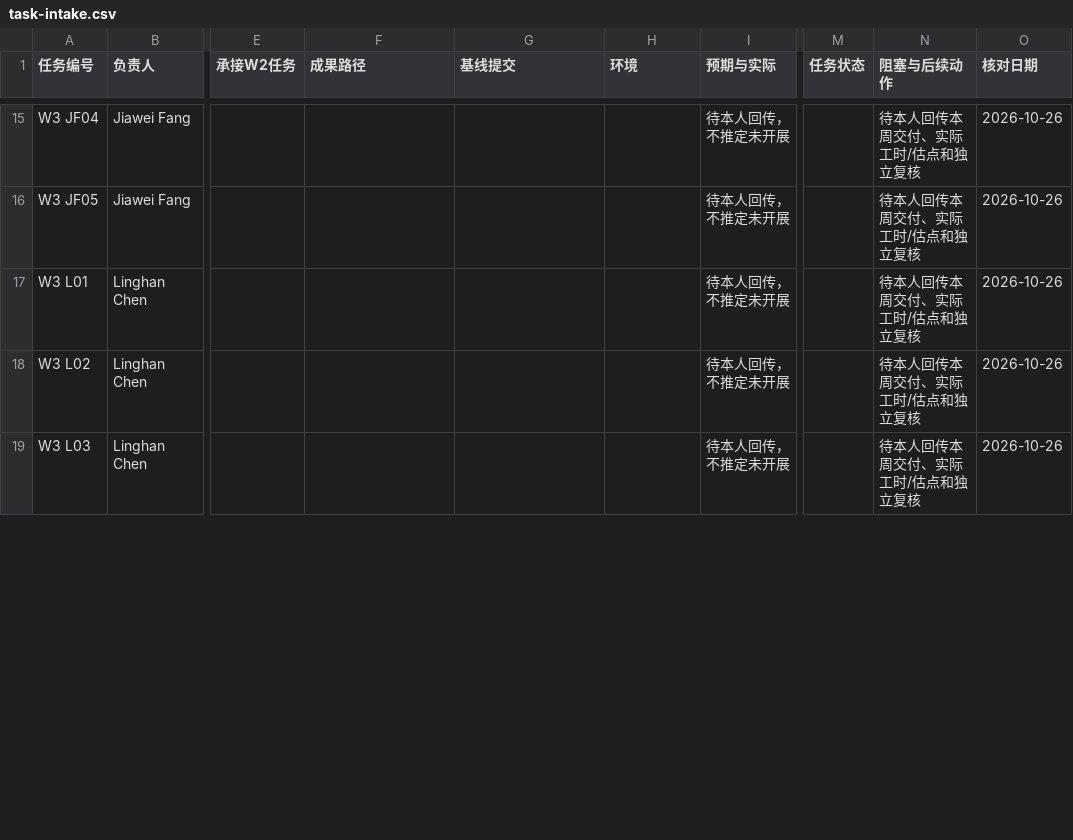
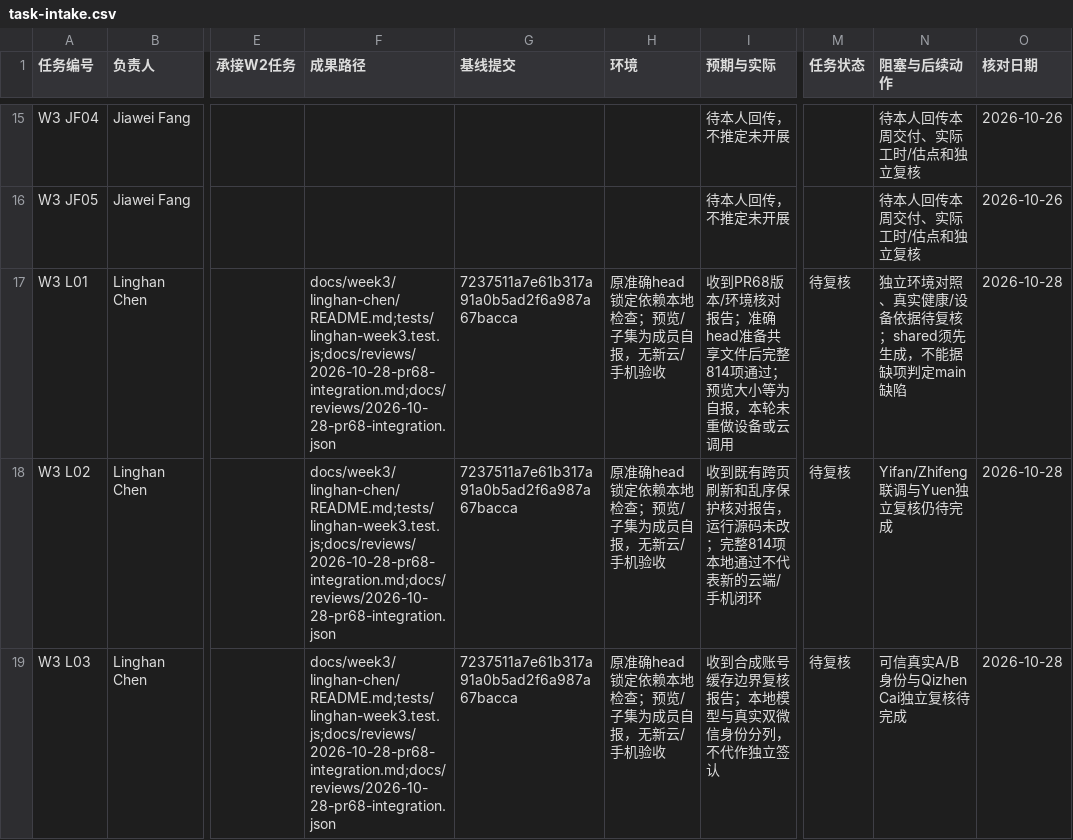
Before and after one commit to HX-Jan/MoodSky, a CSV file: docs/week3/task-intake.csv, drawn as a sheet; only a part is shown, gaps mark what is left out; the diff covers the shown part only; the diff names each change by its address in the sheet, - before the commit and + after, or states it on an @@ line.

Commit message:
docs(w3-h): register Linghan delivery and integrated validation

```diff
--- a/docs/week3/task-intake.csv
+++ b/docs/week3/task-intake.csv
-F17:F19 (成果路径): (empty)
+F17:F19 (成果路径): docs/week3/linghan-chen/README.md;tests/linghan-week3.test.js;docs/reviews/2026-10-28-pr68-integration.md;docs/reviews/2026-10-28-pr68-integration.json
-G17:G19 (基线提交): (empty)
+G17:G19 (基线提交): 7237511a7e61b317a91a0b5ad2f6a987a67bacca
-H17:H19 (环境): (empty)
+H17:H19 (环境): 原准确head锁定依赖本地检查；预览/子集为成员自报，无新云/手机验收
-I17 (预期与实际): 待本人回传，不推定未开展
+I17 (预期与实际): 收到PR68版本/环境核对报告；准确head准备共享文件后完整814项通过；预览大小等为自报，本轮未重做设备或云调用
-M17:M19 (任务状态): (empty)
+M17:M19 (任务状态): 待复核
-N17 (阻塞与后续动作): 待本人回传本周交付、实际工时/估点和独立复核
+N17 (阻塞与后续动作): 独立环境对照、真实健康/设备依据待复核；shared须先生成，不能据缺项判定main缺陷
-O17:O19 (核对日期): 2026-10-26
+O17:O19 (核对日期): 2026-10-28
-I18 (预期与实际): 待本人回传，不推定未开展
+I18 (预期与实际): 收到既有跨页刷新和乱序保护核对报告，运行源码未改；完整814项本地通过不代表新的云端/手机闭环
-N18 (阻塞与后续动作): 待本人回传本周交付、实际工时/估点和独立复核
+N18 (阻塞与后续动作): Yifan/Zhifeng联调与Yuen独立复核仍待完成
-I19 (预期与实际): 待本人回传，不推定未开展
+I19 (预期与实际): 收到合成账号缓存边界复核报告；本地模型与真实双微信身份分列，不代作独立签认
-N19 (阻塞与后续动作): 待本人回传本周交付、实际工时/估点和独立复核
+N19 (阻塞与后续动作): 可信真实A/B身份与Qizhen Cai独立复核待完成
```
Also changed, not shown: 16 edited cells elsewhere in this file, 8 other files.
